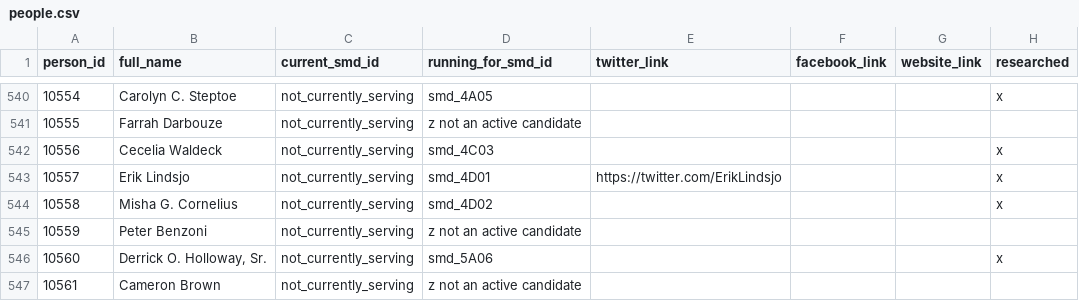
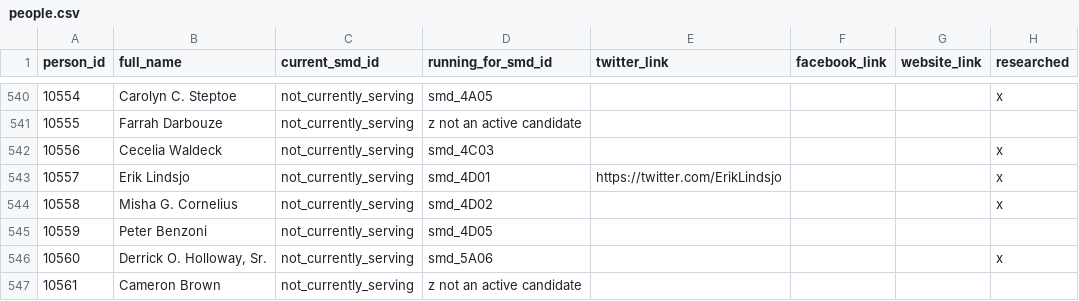
Before and after one commit to devinbrady/openanc, a CSV file: data/people.csv, drawn as a sheet; only a part is shown, gaps mark what is left out.

```diff
--- a/data/people.csv
+++ b/data/people.csv
@@ -544,3 +544,3 @@ person_id,full_name,current_smd_id,running_for_smd_id,twitter_link,facebook_link
 10558,Misha G. Cornelius,not_currently_serving,smd_4D02,,,,x
-10559,Peter Benzoni,not_currently_serving,z not an active candidate,,,,
+10559,Peter Benzoni,not_currently_serving,smd_4D05,,,,
 10560,"Derrick O. Holloway, Sr.",not_currently_serving,smd_5A06,,,,x
```
Also changed, not shown: data/candidates.csv, uploads/to-mapbox-label-points-data.csv, 6 other files.
